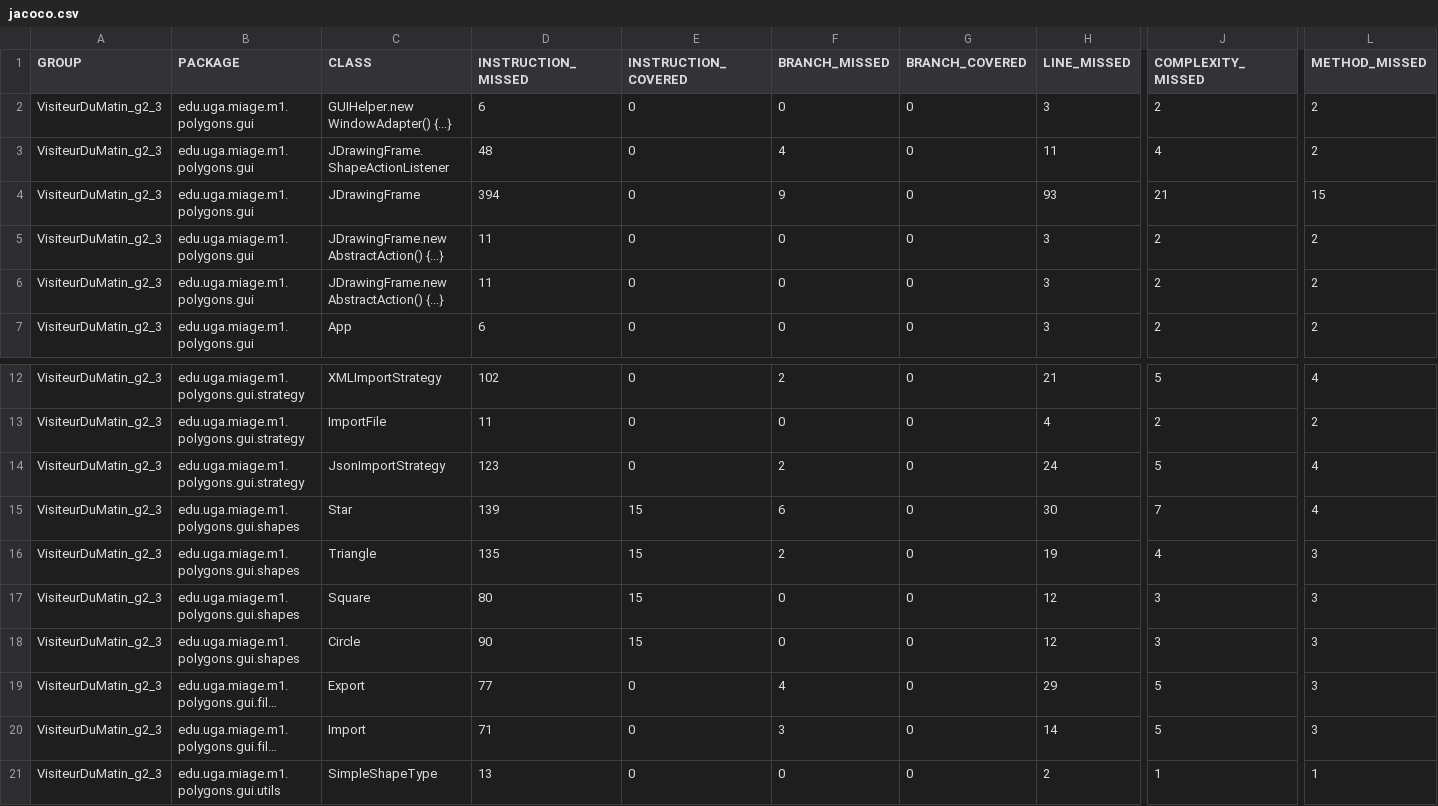
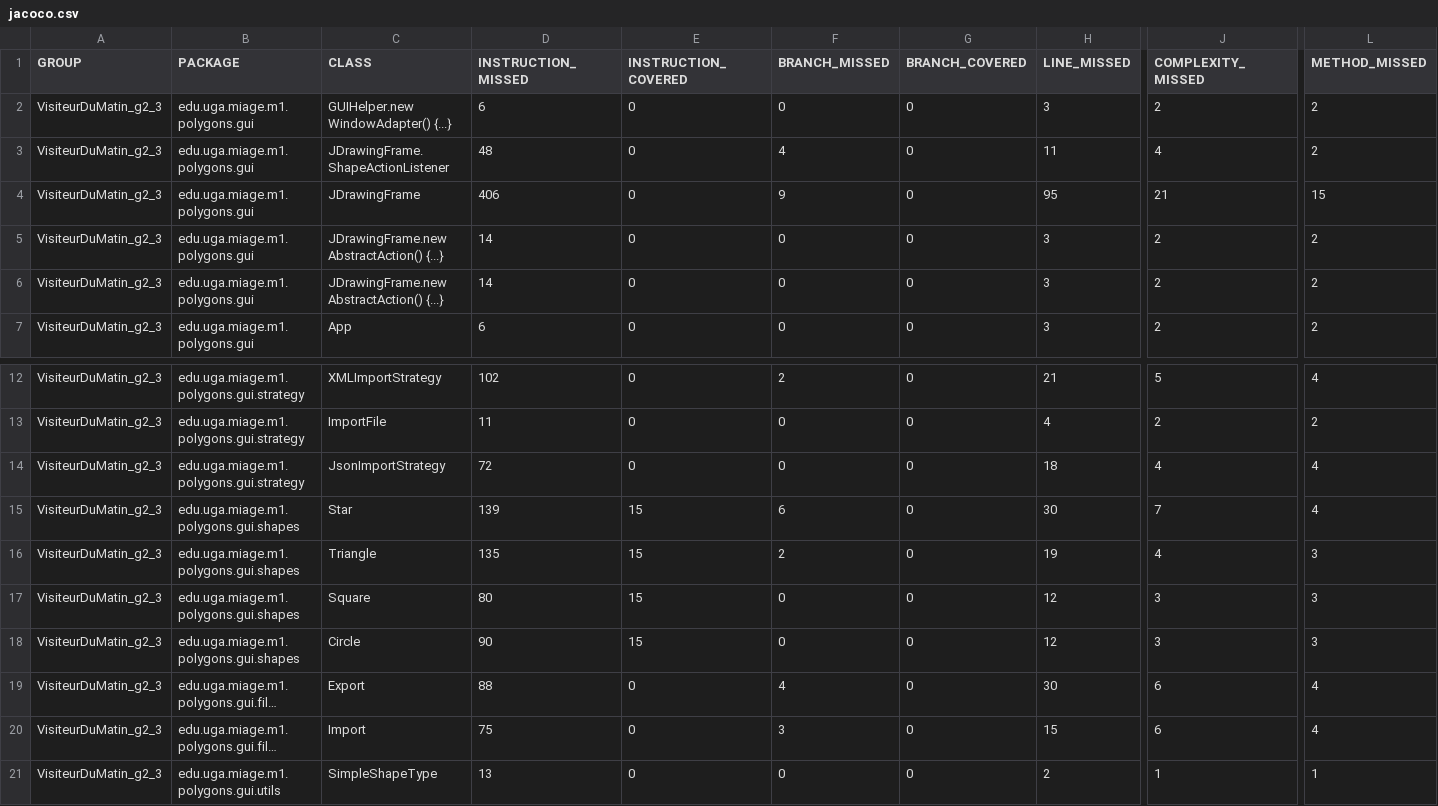
Before and after one commit to TomFrances/PC_persistence, a CSV file: target/site/jacoco/jacoco.csv, drawn as a sheet; only a part is shown, gaps mark what is left out; long unchanged cells end in …; the diff names each change by its address in the sheet, - before the commit and + after, or states it on an @@ line.

```diff
--- a/target/site/jacoco/jacoco.csv
+++ b/target/site/jacoco/jacoco.csv
-D4 (INSTRUCTION_MISSED): 394
+D4 (INSTRUCTION_MISSED): 406
-H4 (LINE_MISSED): 93
+H4 (LINE_MISSED): 95
-D5:D6 (INSTRUCTION_MISSED): 11
+D5:D6 (INSTRUCTION_MISSED): 14
-D14 (INSTRUCTION_MISSED): 123
+D14 (INSTRUCTION_MISSED): 72
-F14 (BRANCH_MISSED): 2
+F14 (BRANCH_MISSED): 0
-H14 (LINE_MISSED): 24
+H14 (LINE_MISSED): 18
-J14 (COMPLEXITY_MISSED): 5
+J14 (COMPLEXITY_MISSED): 4
-D19 (INSTRUCTION_MISSED): 77
+D19 (INSTRUCTION_MISSED): 88
-H19 (LINE_MISSED): 29
+H19 (LINE_MISSED): 30
-J19:J20 (COMPLEXITY_MISSED): 5
+J19:J20 (COMPLEXITY_MISSED): 6
-L19:L20 (METHOD_MISSED): 3
+L19:L20 (METHOD_MISSED): 4
-D20 (INSTRUCTION_MISSED): 71
+D20 (INSTRUCTION_MISSED): 75
-H20 (LINE_MISSED): 14
+H20 (LINE_MISSED): 15
```
Also changed, not shown: 52 other files.
